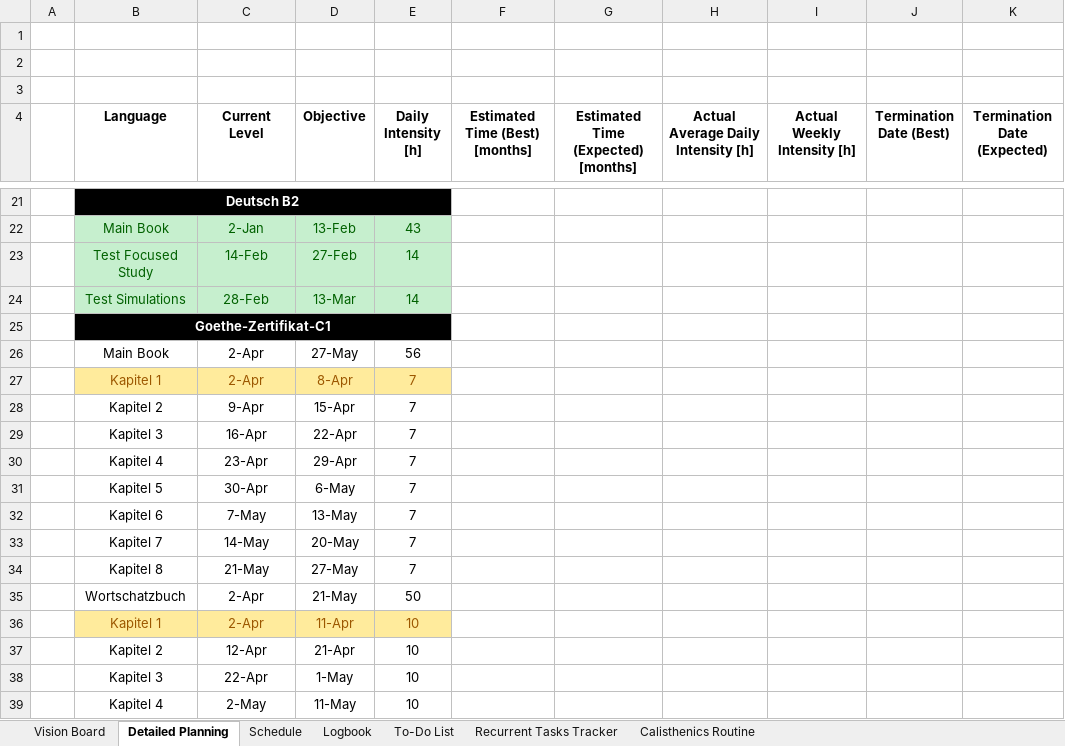
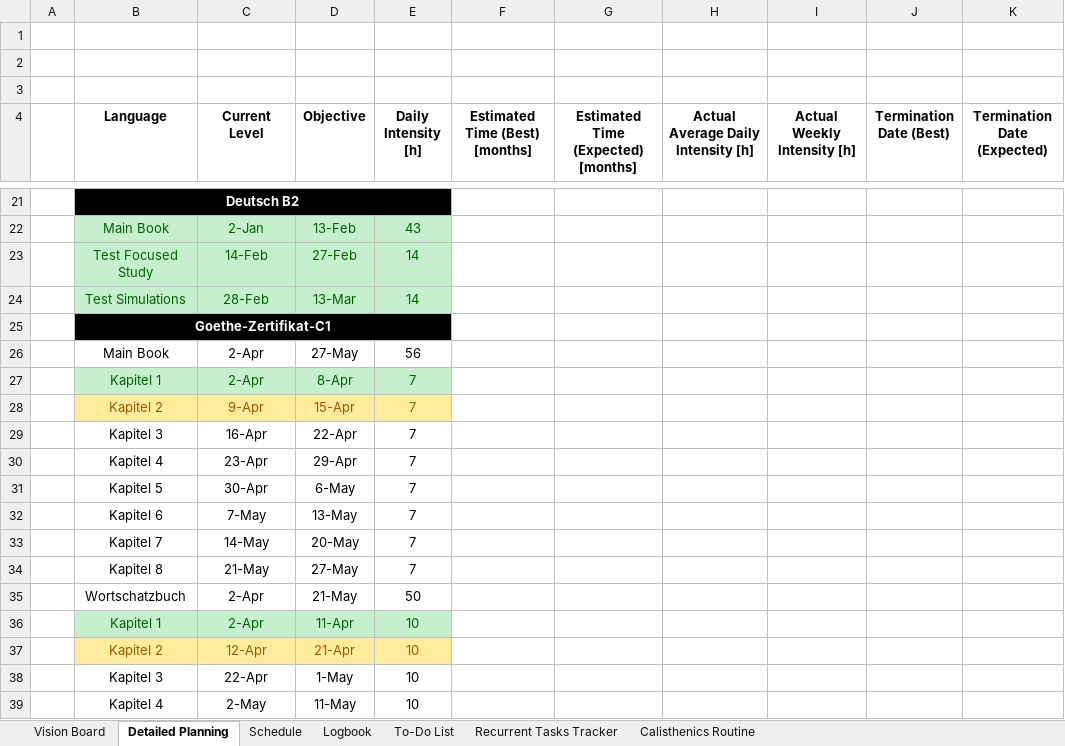
Before and after one commit to dlozanob/My-Notes, an Excel workbook: Management/Goals Planning.xlsx, sheet Detailed Planning, drawn as a sheet; only a part is shown, gaps mark what is left out; values as stored, in another font and other column widths than the file's, no borders; table styles not drawn; 1 other sheet too large or unreadable and not compared; the diff names each change by its address in the sheet, - before the commit and + after, or states it on an @@ line.

```diff
--- a/Management/Goals Planning.xlsx (sheet Detailed Planning)
+++ b/Management/Goals Planning.xlsx (sheet Detailed Planning)
@@ B27:E27 fill: #FFEB9C → #C6EFCE, text colour: #9C5700 → #006100 @@
@@ B28:E28 fill: none → #FFEB9C, text colour: black → #9C5700 @@
@@ B36:E36 fill: #FFEB9C → #C6EFCE, text colour: #9C5700 → #006100 @@
@@ B37:E37 fill: none → #FFEB9C, text colour: black → #9C5700 @@
```
Also changed, not shown: sheet To-Do List, sheet Logbook, 2 other files.
